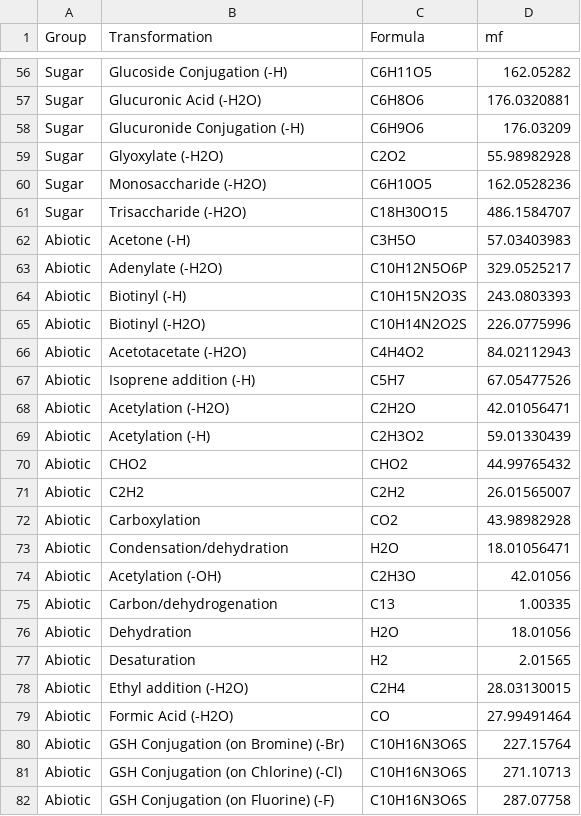
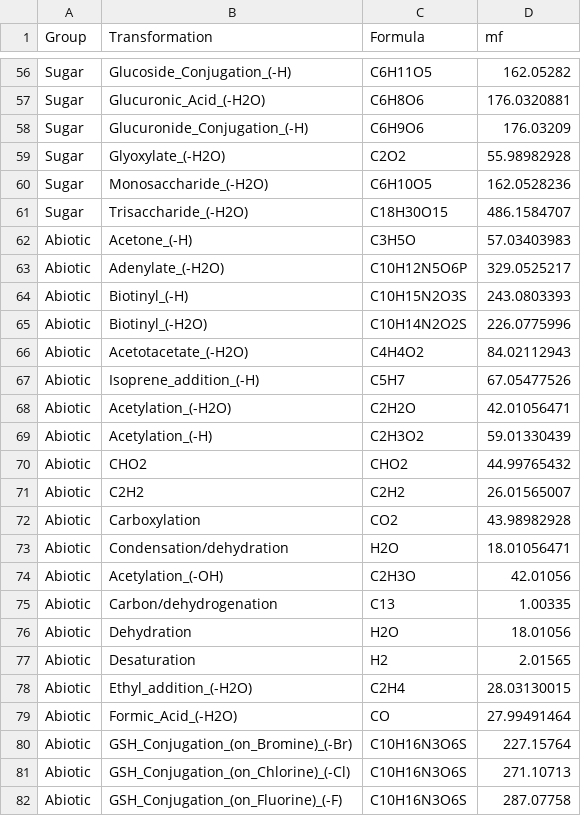
Before and after one commit to Coayala/MetaboDirect, a CSV file: data/transf_key.csv, drawn as a sheet; only a part is shown, gaps mark what is left out; the diff covers the shown part only; the diff names each change by its address in the sheet, - before the commit and + after, or states it on an @@ line.

```diff
--- a/data/transf_key.csv
+++ b/data/transf_key.csv
-B56 (Transformation): Glucoside Conjugation (-H)
+B56 (Transformation): Glucoside_Conjugation_(-H)
-B57 (Transformation): Glucuronic Acid (-H2O)
+B57 (Transformation): Glucuronic_Acid_(-H2O)
-B58 (Transformation): Glucuronide Conjugation (-H)
+B58 (Transformation): Glucuronide_Conjugation_(-H)
-B59 (Transformation): Glyoxylate (-H2O)
+B59 (Transformation): Glyoxylate_(-H2O)
-B60 (Transformation): Monosaccharide (-H2O)
+B60 (Transformation): Monosaccharide_(-H2O)
-B61 (Transformation): Trisaccharide (-H2O)
+B61 (Transformation): Trisaccharide_(-H2O)
-B62 (Transformation): Acetone (-H)
+B62 (Transformation): Acetone_(-H)
-B63 (Transformation): Adenylate (-H2O)
+B63 (Transformation): Adenylate_(-H2O)
-B64 (Transformation): Biotinyl (-H)
+B64 (Transformation): Biotinyl_(-H)
-B65 (Transformation): Biotinyl (-H2O)
+B65 (Transformation): Biotinyl_(-H2O)
-B66 (Transformation): Acetotacetate (-H2O)
+B66 (Transformation): Acetotacetate_(-H2O)
-B67 (Transformation): Isoprene addition (-H)
+B67 (Transformation): Isoprene_addition_(-H)
-B68 (Transformation): Acetylation (-H2O)
+B68 (Transformation): Acetylation_(-H2O)
-B69 (Transformation): Acetylation (-H)
+B69 (Transformation): Acetylation_(-H)
-B74 (Transformation): Acetylation (-OH)
+B74 (Transformation): Acetylation_(-OH)
-B78 (Transformation): Ethyl addition (-H2O)
+B78 (Transformation): Ethyl_addition_(-H2O)
-B79 (Transformation): Formic Acid (-H2O)
+B79 (Transformation): Formic_Acid_(-H2O)
-B80 (Transformation): GSH Conjugation (on Bromine) (-Br)
+B80 (Transformation): GSH_Conjugation_(on_Bromine)_(-Br)
-B81 (Transformation): GSH Conjugation (on Chlorine) (-Cl)
+B81 (Transformation): GSH_Conjugation_(on_Chlorine)_(-Cl)
-B82 (Transformation): GSH Conjugation (on Fluorine) (-F)
+B82 (Transformation): GSH_Conjugation_(on_Fluorine)_(-F)
```
Also changed, not shown: 87 edited cells elsewhere in this file, 3 other files.
